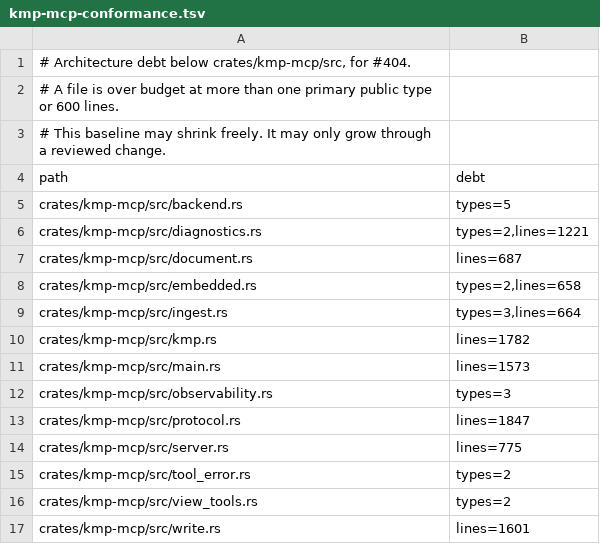
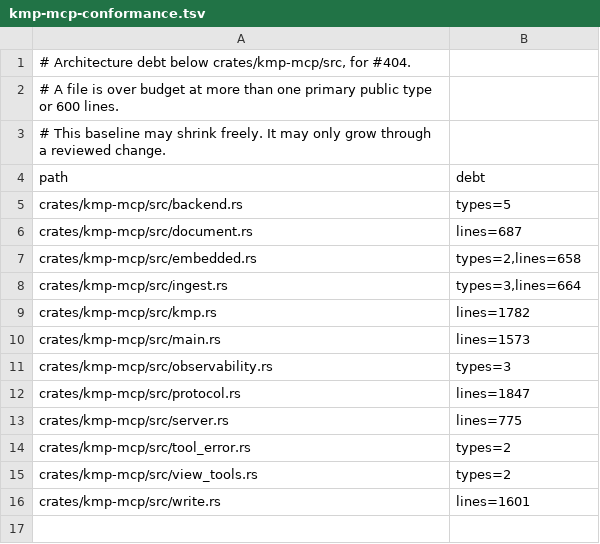
Before and after one commit to underpass-ai/kmp, a TSV file: docs/architecture/kmp-mcp-conformance.tsv, drawn as a sheet.

```diff
--- a/docs/architecture/kmp-mcp-conformance.tsv
+++ b/docs/architecture/kmp-mcp-conformance.tsv
@@ -5,3 +5,2 @@ path	debt
 crates/kmp-mcp/src/backend.rs	types=5
-crates/kmp-mcp/src/diagnostics.rs	types=2,lines=1221
 crates/kmp-mcp/src/document.rs	lines=687
```
Also changed, not shown: 20 other files.
